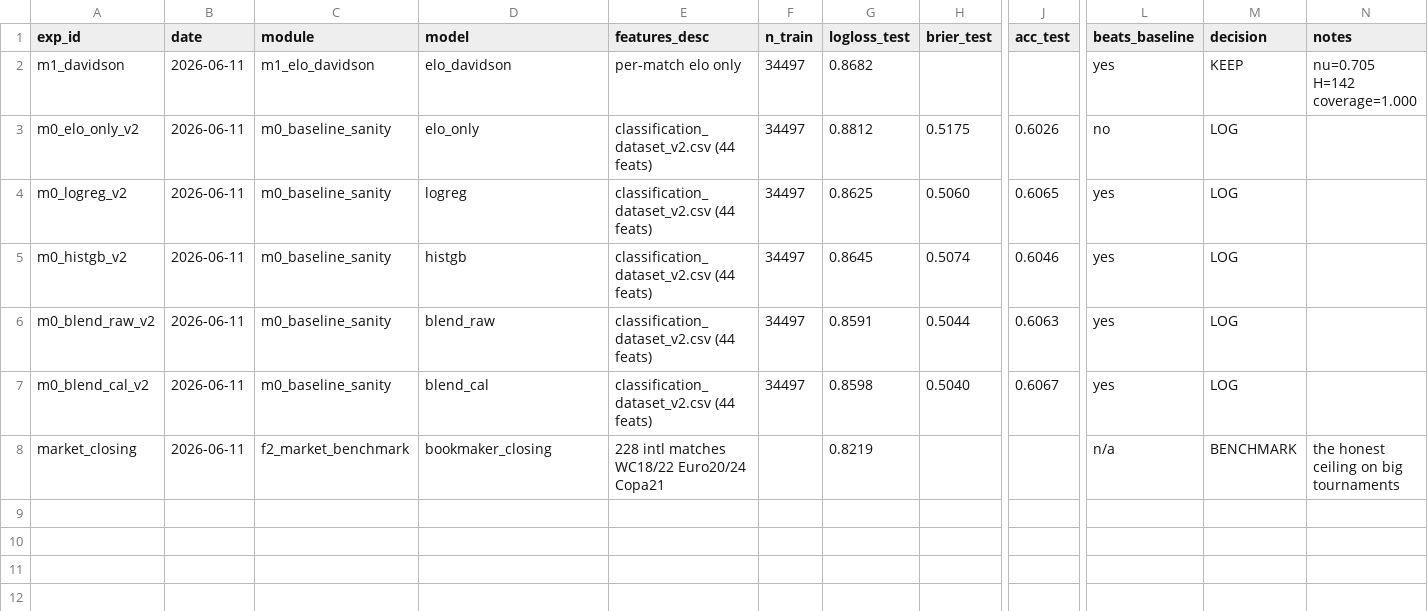
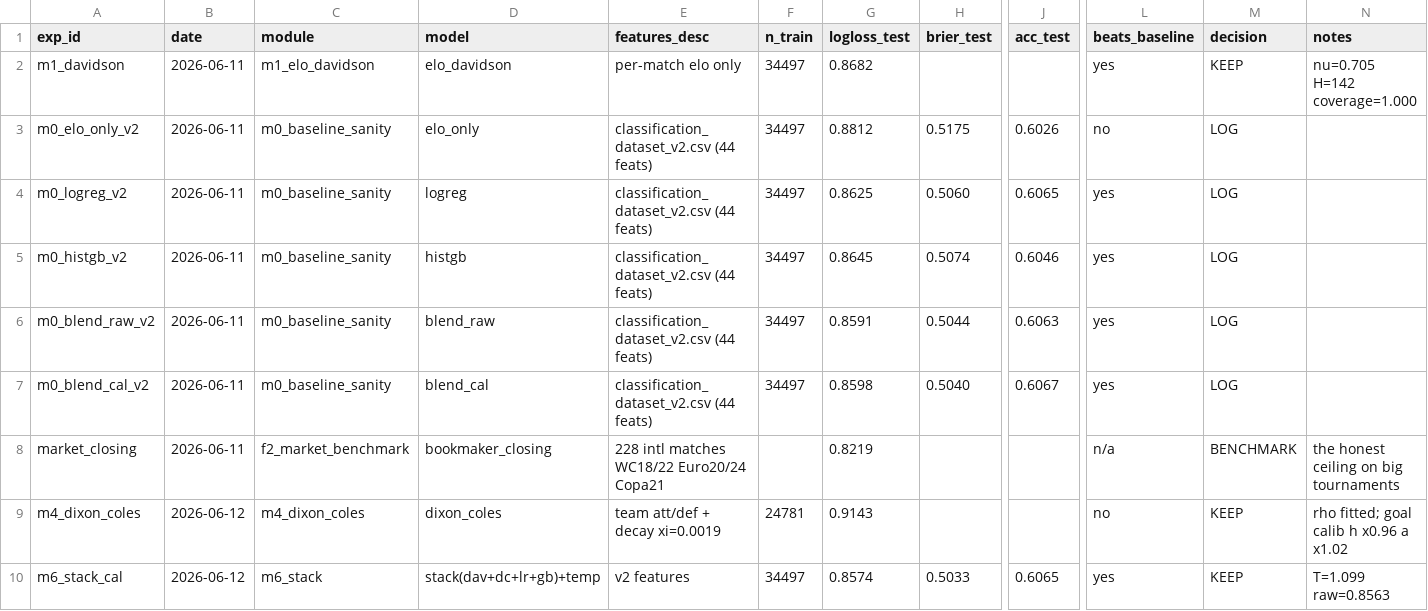
Before and after one commit to Arnavvs/fifaworldcup, a CSV file: research_ready_dataset/experiments.csv, drawn as a sheet; only a part is shown, gaps mark what is left out; rows hold the shown columns only; the diff names each change by its address in the sheet, - before the commit and + after, or states it on an @@ line.

```diff
--- a/research_ready_dataset/experiments.csv
+++ b/research_ready_dataset/experiments.csv
+row 9: m4_dixon_coles | 2026-06-12 | m4_dixon_coles | dixon_coles | team att/def + decay xi=0.0019 | 24781 | 0.9143 |  |  | no | KEEP | rho fitted; goal calib h x0.96 a x1.02
+row 10: m6_stack_cal | 2026-06-12 | m6_stack | stack(dav+dc+lr+gb)+temp | v2 features | 34497 | 0.8574 | 0.5033 | 0.6065 | yes | KEEP | T=1.099 raw=0.8563
```
Also changed, not shown: 11 other files.
